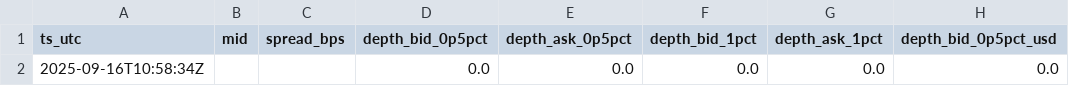
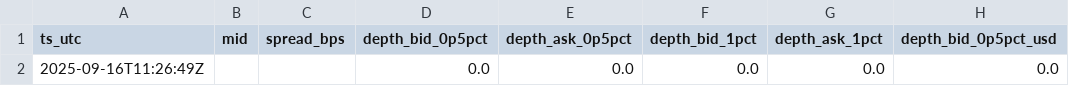
Before and after one commit to reddyKIM/run-v2, a CSV file: data/06_arb_orderbook_depth_1min_8h.csv, drawn as a sheet; only a part is shown; the diff names each change by its address in the sheet, - before the commit and + after, or states it on an @@ line.

```diff
--- a/data/06_arb_orderbook_depth_1min_8h.csv
+++ b/data/06_arb_orderbook_depth_1min_8h.csv
-A2 (ts_utc): 2025-09-16T10:58:34Z
+A2 (ts_utc): 2025-09-16T11:26:49Z
```
Also changed, not shown: 1 other file.
